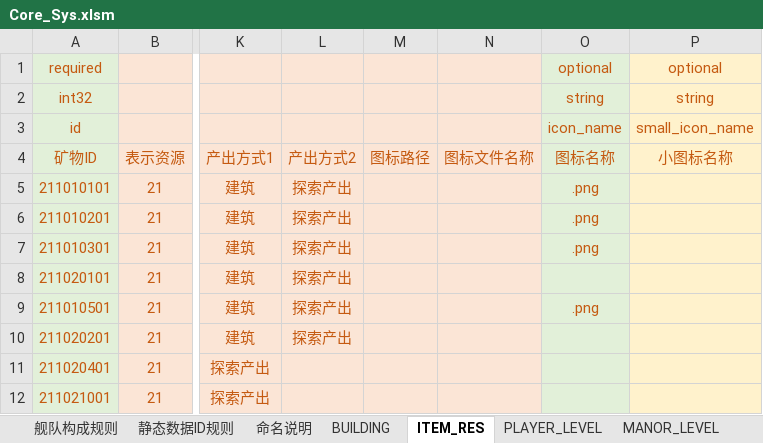
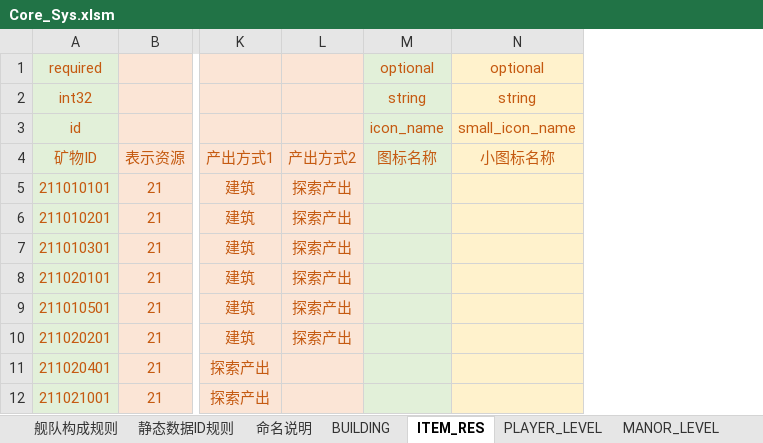
Before and after one commit to Wen1995/Project60D, an Excel workbook: tools/excelGen/xls/Core_Sys.xlsm, sheet ITEM_RES, drawn as a sheet; only a part is shown, gaps mark what is left out; values as stored, in another font and other column widths than the file's, no borders; removed rows and columns are numbered as before the commit, all else as after; the diff names each change by its address in the sheet, - before the commit and + after, or states it on an @@ line.

```diff
--- a/tools/excelGen/xls/Core_Sys.xlsm (sheet ITEM_RES)
+++ b/tools/excelGen/xls/Core_Sys.xlsm (sheet ITEM_RES)
-column M, row 4: 图标路径
-column N, row 4: 图标文件名称
-M5:M7: .png
+M5:M7: (empty)
-M9: .png
+M9: (empty)
```
Also changed, not shown: sheet BUILDING, sheet ROB_PROPORTION, 46 other files.
